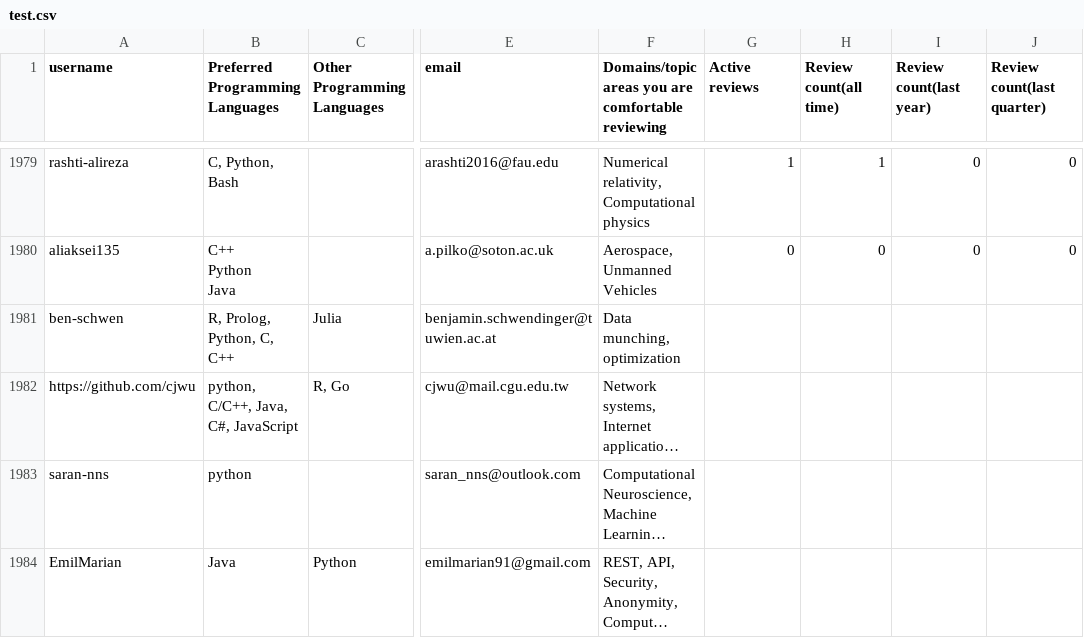
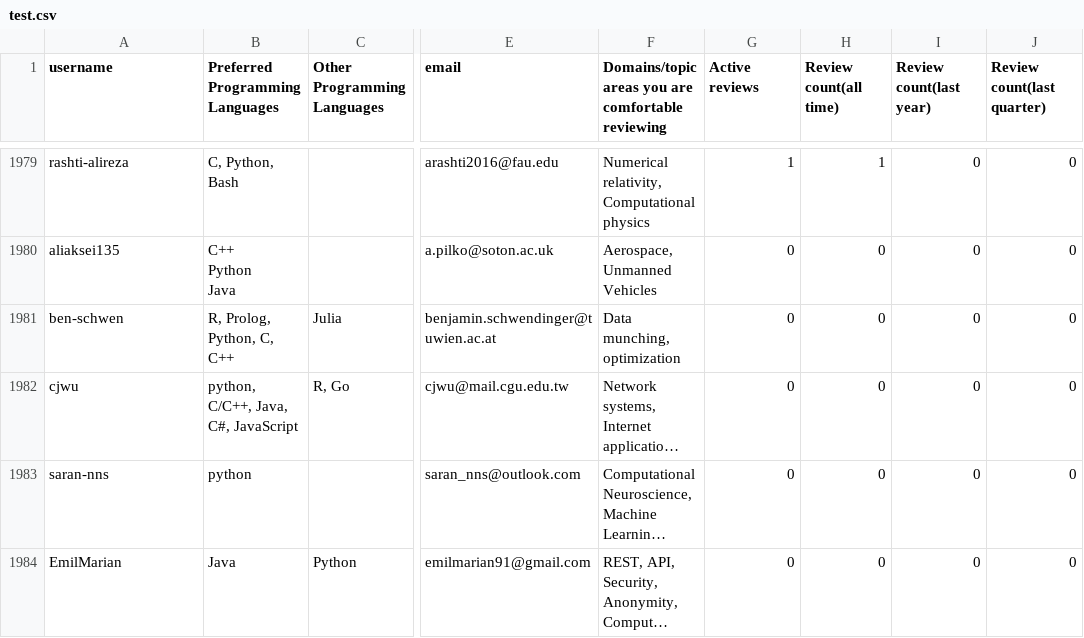
Before and after one commit to arjunsavel/CV, a CSV file: scripts/test.csv, drawn as a sheet; only a part is shown, gaps mark what is left out; long unchanged cells end in …; the diff covers the shown part only; the diff names each change by its address in the sheet, - before the commit and + after, or states it on an @@ line.

```diff
--- a/scripts/test.csv
+++ b/scripts/test.csv
-G1981:G1984 (Active reviews): (empty)
+G1981:G1984 (Active reviews): 0
-H1981:H1984 (Review count(all time)): (empty)
+H1981:H1984 (Review count(all time)): 0
-I1981:I1984 (Review count(last year)): (empty)
+I1981:I1984 (Review count(last year)): 0
-J1981:J1984 (Review count(last quarter)): (empty)
+J1981:J1984 (Review count(last quarter)): 0
-A1982 (username): https://github.com/cjwu
+A1982 (username): cjwu
```
Also changed, not shown: 1 added row and 40 edited cells elsewhere in this file.
